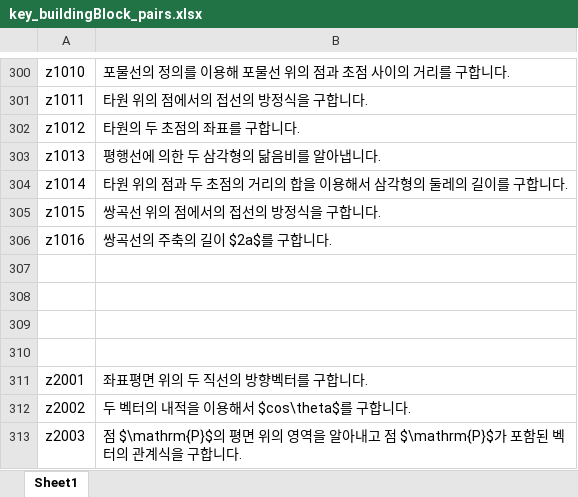
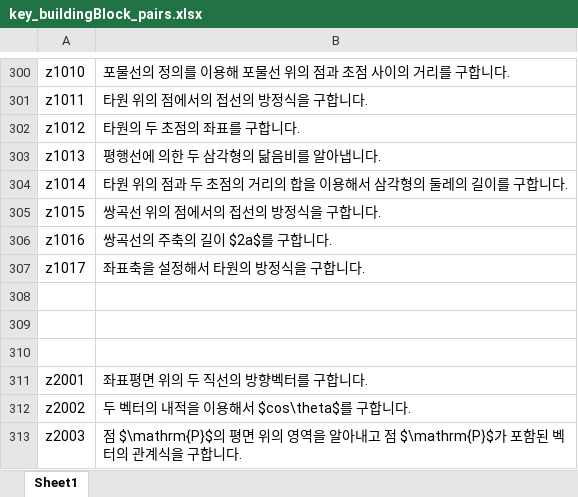
Before and after one commit to sheomonger/BuildingBlocks_2022KCSAT, an Excel workbook: key_buildingBlock_pairs.xlsx, sheet Sheet1, drawn as a sheet; only a part is shown, gaps mark what is left out; values as stored, in another font and other column widths than the file's, no borders; the diff names each change by its address in the sheet, - before the commit and + after, or states it on an @@ line.

Commit message:
added key-val pairs for z28 in 32106

```diff
--- a/key_buildingBlock_pairs.xlsx (sheet Sheet1)
+++ b/key_buildingBlock_pairs.xlsx (sheet Sheet1)
-row 307: (empty)
+row 307: z1017 | 좌표축을 설정해서 타원의 방정식을 구합니다.
```
Also changed, not shown: 1 other file.
